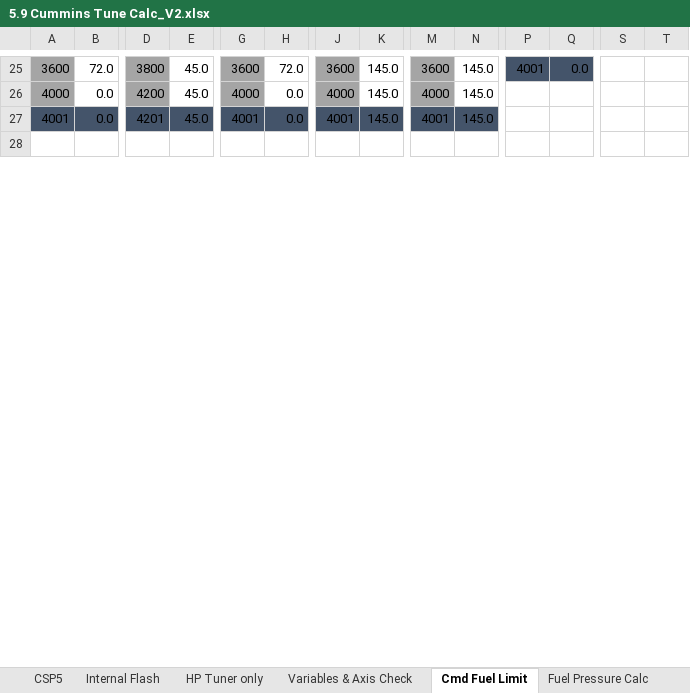
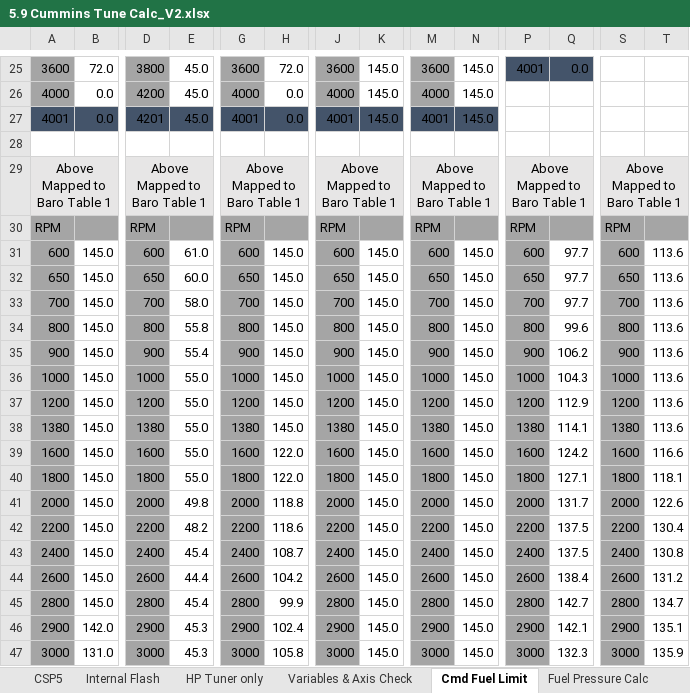
Before and after one commit to akudlacek/cummins_tuning_calc, an Excel workbook: 5.9 Cummins Tune Calc_V2.xlsx, sheet Cmd Fuel Limit, drawn as a sheet; only a part is shown, gaps mark what is left out; values as stored, in another font and other column widths than the file's, no borders; conditional formats not drawn; rows hold the shown columns only; the diff covers the shown part only; the diff names each change by its address in the sheet, - before the commit and + after, or states it on an @@ line.

Commit message:
changed cmd fuel limit calc and some formatting
Signed-off-by: akudlacek <7029639+akudlacek@users.noreply.github.com>

```diff
--- a/5.9 Cummins Tune Calc_V2.xlsx (sheet Cmd Fuel Limit)
+++ b/5.9 Cummins Tune Calc_V2.xlsx (sheet Cmd Fuel Limit)
+row 29: Above Mapped to Baro Table 1 |  | Above Mapped to Baro Table 1 |  | Above Mapped to Baro Table 1 |  | Above Mapped to Baro Table 1 |  | Above Mapped to Baro Table 1 |  | Above Mapped to Baro Table 1 |  | Above Mapped to Baro Table 1
+row 30: RPM |  | RPM |  | RPM |  | RPM |  | RPM |  | RPM |  | RPM
+row 31: 600 | 145.0 | 600 | 61.0 | 600 | 145.0 | 600 | 145.0 | 600 | 145.0 | 600 | 97.7 | 600 | 113.6
+row 32: 650 | 145.0 | 650 | 60.0 | 650 | 145.0 | 650 | 145.0 | 650 | 145.0 | 650 | 97.7 | 650 | 113.6
+row 33: 700 | 145.0 | 700 | 58.0 | 700 | 145.0 | 700 | 145.0 | 700 | 145.0 | 700 | 97.7 | 700 | 113.6
+row 34: 800 | 145.0 | 800 | 55.8 | 800 | 145.0 | 800 | 145.0 | 800 | 145.0 | 800 | 99.6 | 800 | 113.6
+row 35: 900 | 145.0 | 900 | 55.4 | 900 | 145.0 | 900 | 145.0 | 900 | 145.0 | 900 | 106.2 | 900 | 113.6
+row 36: 1000 | 145.0 | 1000 | 55.0 | 1000 | 145.0 | 1000 | 145.0 | 1000 | 145.0 | 1000 | 104.3 | 1000 | 113.6
+row 37: 1200 | 145.0 | 1200 | 55.0 | 1200 | 145.0 | 1200 | 145.0 | 1200 | 145.0 | 1200 | 112.9 | 1200 | 113.6
+row 38: 1380 | 145.0 | 1380 | 55.0 | 1380 | 145.0 | 1380 | 145.0 | 1380 | 145.0 | 1380 | 114.1 | 1380 | 113.6
+row 39: 1600 | 145.0 | 1600 | 55.0 | 1600 | 122.0 | 1600 | 145.0 | 1600 | 145.0 | 1600 | 124.2 | 1600 | 116.6
+row 40: 1800 | 145.0 | 1800 | 55.0 | 1800 | 122.0 | 1800 | 145.0 | 1800 | 145.0 | 1800 | 127.1 | 1800 | 118.1
+row 41: 2000 | 145.0 | 2000 | 49.8 | 2000 | 118.8 | 2000 | 145.0 | 2000 | 145.0 | 2000 | 131.7 | 2000 | 122.6
+row 42: 2200 | 145.0 | 2200 | 48.2 | 2200 | 118.6 | 2200 | 145.0 | 2200 | 145.0 | 2200 | 137.5 | 2200 | 130.4
+row 43: 2400 | 145.0 | 2400 | 45.4 | 2400 | 108.7 | 2400 | 145.0 | 2400 | 145.0 | 2400 | 137.5 | 2400 | 130.8
+row 44: 2600 | 145.0 | 2600 | 44.4 | 2600 | 104.2 | 2600 | 145.0 | 2600 | 145.0 | 2600 | 138.4 | 2600 | 131.2
+row 45: 2800 | 145.0 | 2800 | 45.4 | 2800 | 99.9 | 2800 | 145.0 | 2800 | 145.0 | 2800 | 142.7 | 2800 | 134.7
+row 46: 2900 | 142.0 | 2900 | 45.3 | 2900 | 102.4 | 2900 | 145.0 | 2900 | 145.0 | 2900 | 142.1 | 2900 | 135.1
+row 47: 3000 | 131.0 | 3000 | 45.3 | 3000 | 105.8 | 3000 | 145.0 | 3000 | 145.0 | 3000 | 132.3 | 3000 | 135.9
```
Also changed, not shown: 5 added rows, 129 edited cells, cell formats and merged cells elsewhere in this sheet, sheet Paste Calib Data, sheet Pilot Injection, sheet Main Injection, sheet Post Injection, sheet CSP5, sheet Variables & Axis Check, 2 more sheets, formulas that keep their value, charts or pictures.
